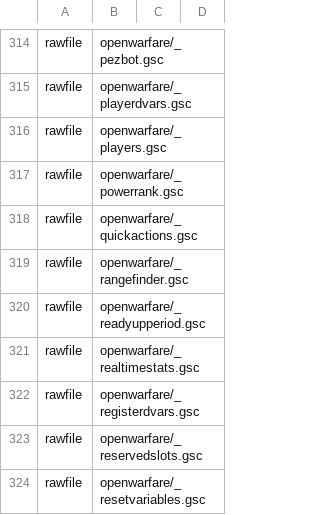
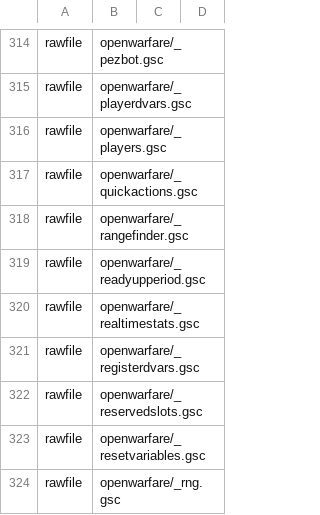
Before and after one commit to adanski/Leetmod, a CSV file: mod.csv, drawn as a sheet; only a part is shown, gaps mark what is left out; the shorter side is filled out with more unchanged rows.

```diff
--- a/mod.csv
+++ b/mod.csv
@@ -316,3 +316,2 @@ rawfile,openwarfare/_playerdvars.gsc
 rawfile,openwarfare/_players.gsc
-rawfile,openwarfare/_powerrank.gsc
 rawfile,openwarfare/_quickactions.gsc
```
Also changed, not shown: 15 other files.
